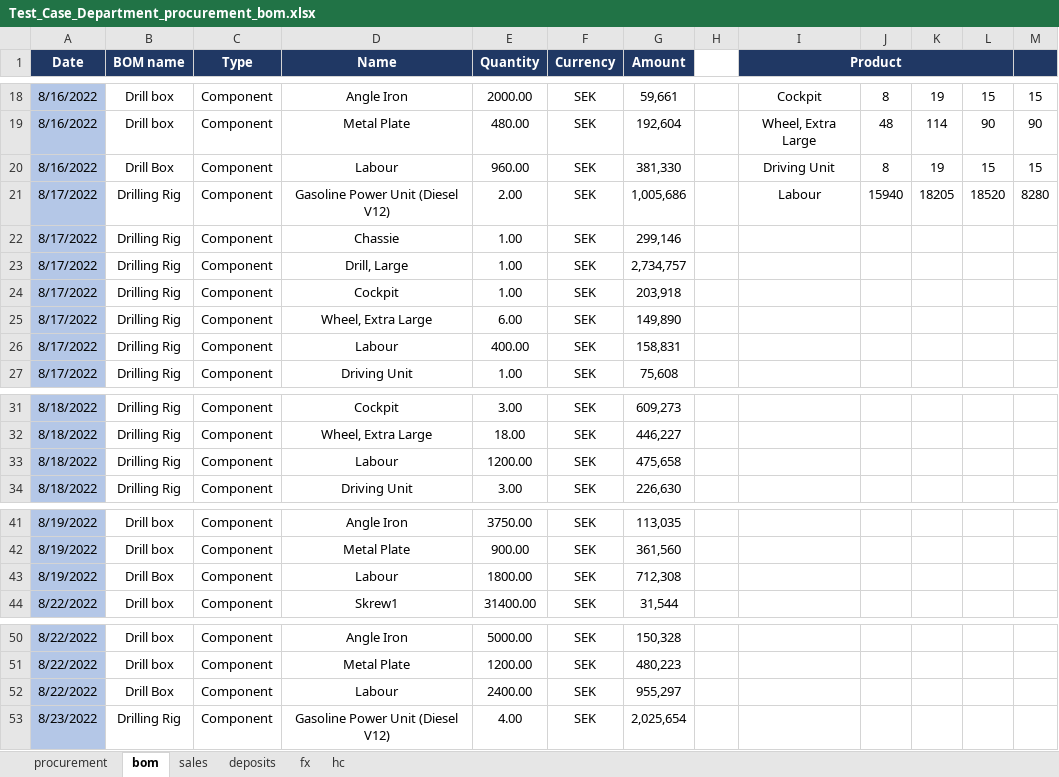
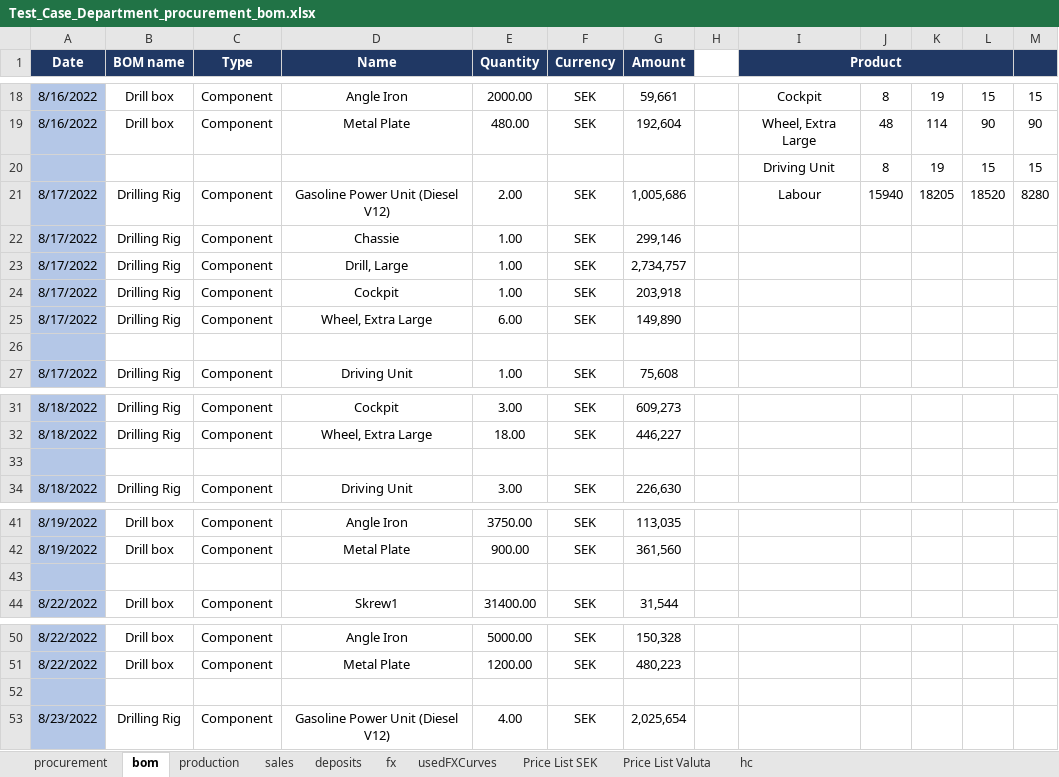
Before and after one commit to iRRe33-smk/profit_decomposition, an Excel workbook: PAM/Test_Case_Department_procurement_bom.xlsx, sheet bom, drawn as a sheet; only a part is shown, gaps mark what is left out; values as stored, in another font and other column widths than the file's, no borders; removed rows and columns are numbered as before the commit, all else as after; the diff covers the shown part only; the diff names each change by its address in the sheet, - before the commit and + after, or states it on an @@ line.

```diff
--- a/PAM/Test_Case_Department_procurement_bom.xlsx (sheet bom)
+++ b/PAM/Test_Case_Department_procurement_bom.xlsx (sheet bom)
+sheet tab: production
+sheet tab: usedFXCurves
+sheet tab: Price List SEK
+sheet tab: Price List Valuta
-row 20: 8/16/2022 | Drill Box | Component | Labour | 960.00 | SEK | 381,330 |  | Driving Unit | 8 | 19 | 15 | 15
+row 20:  |  |  |  |  |  |  |  | Driving Unit | 8 | 19 | 15 | 15
-row 26: 8/17/2022 | Drilling Rig | Component | Labour | 400.00 | SEK | 158,831
+row 26: (empty)
-row 33: 8/18/2022 | Drilling Rig | Component | Labour | 1200.00 | SEK | 475,658
+row 33: (empty)
-row 43: 8/19/2022 | Drill Box | Component | Labour | 1800.00 | SEK | 712,308
+row 43: (empty)
-row 52: 8/22/2022 | Drill Box | Component | Labour | 2400.00 | SEK | 955,297
+row 52: (empty)
```
Also changed, not shown: 1 removed row and 413 edited cells elsewhere in this sheet, sheet sales, PAM/Test_Case_Department_production_sales.xlsx, 3 other files.
